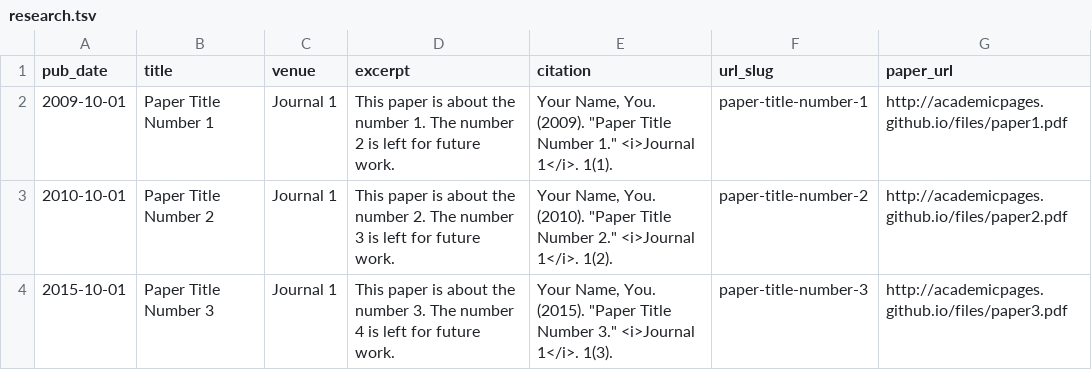
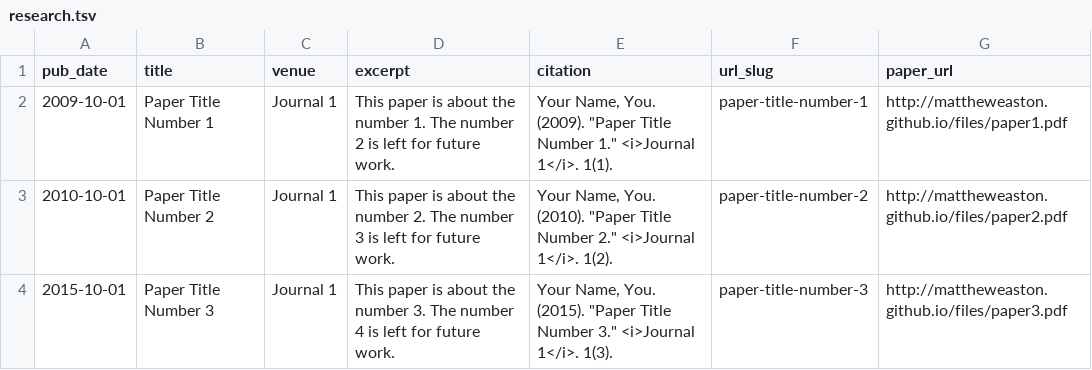
Before and after one commit to mattheweaston/mattheweaston.github.io, a TSV file: markdown_generator/research.tsv, drawn as a sheet.

Commit message:
idk research changes

```diff
--- a/markdown_generator/research.tsv
+++ b/markdown_generator/research.tsv
@@ -1,4 +1,4 @@
 pub_date	title	venue	excerpt	citation	url_slug	paper_url
-2009-10-01	Paper Title Number 1	Journal 1	This paper is about the number 1. The number 2 is left for future work.	Your Name, You. (2009). "Paper Title Number 1." <i>Journal 1</i>. 1(1).	paper-title-number-1	http://academicpages.github.io/files/paper1.pdf
-2010-10-01	Paper Title Number 2	Journal 1	This paper is about the number 2. The number 3 is left for future work.	Your Name, You. (2010). "Paper Title Number 2." <i>Journal 1</i>. 1(2).	paper-title-number-2	http://academicpages.github.io/files/paper2.pdf
-2015-10-01	Paper Title Number 3	Journal 1	This paper is about the number 3. The number 4 is left for future work.	Your Name, You. (2015). "Paper Title Number 3." <i>Journal 1</i>. 1(3).	paper-title-number-3	http://academicpages.github.io/files/paper3.pdf
+2009-10-01	Paper Title Number 1	Journal 1	This paper is about the number 1. The number 2 is left for future work.	Your Name, You. (2009). "Paper Title Number 1." <i>Journal 1</i>. 1(1).	paper-title-number-1	http://mattheweaston.github.io/files/paper1.pdf
+2010-10-01	Paper Title Number 2	Journal 1	This paper is about the number 2. The number 3 is left for future work.	Your Name, You. (2010). "Paper Title Number 2." <i>Journal 1</i>. 1(2).	paper-title-number-2	http://mattheweaston.github.io/files/paper2.pdf
+2015-10-01	Paper Title Number 3	Journal 1	This paper is about the number 3. The number 4 is left for future work.	Your Name, You. (2015). "Paper Title Number 3." <i>Journal 1</i>. 1(3).	paper-title-number-3	http://mattheweaston.github.io/files/paper3.pdf
```
Also changed, not shown: 1 other file.
